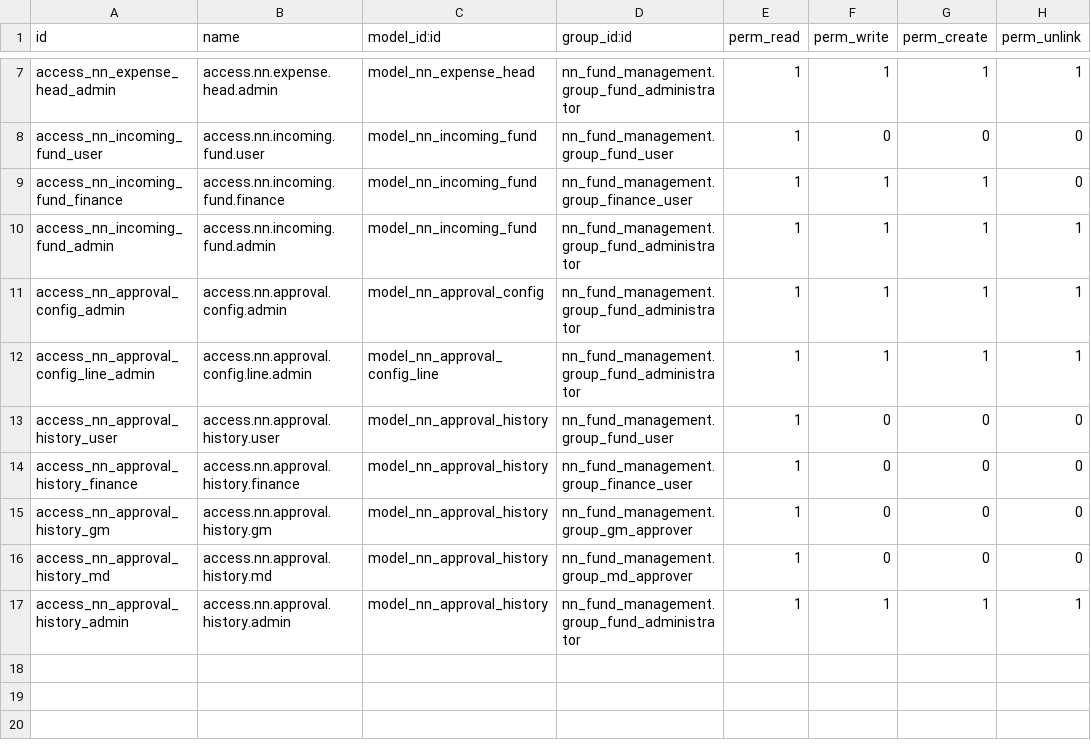
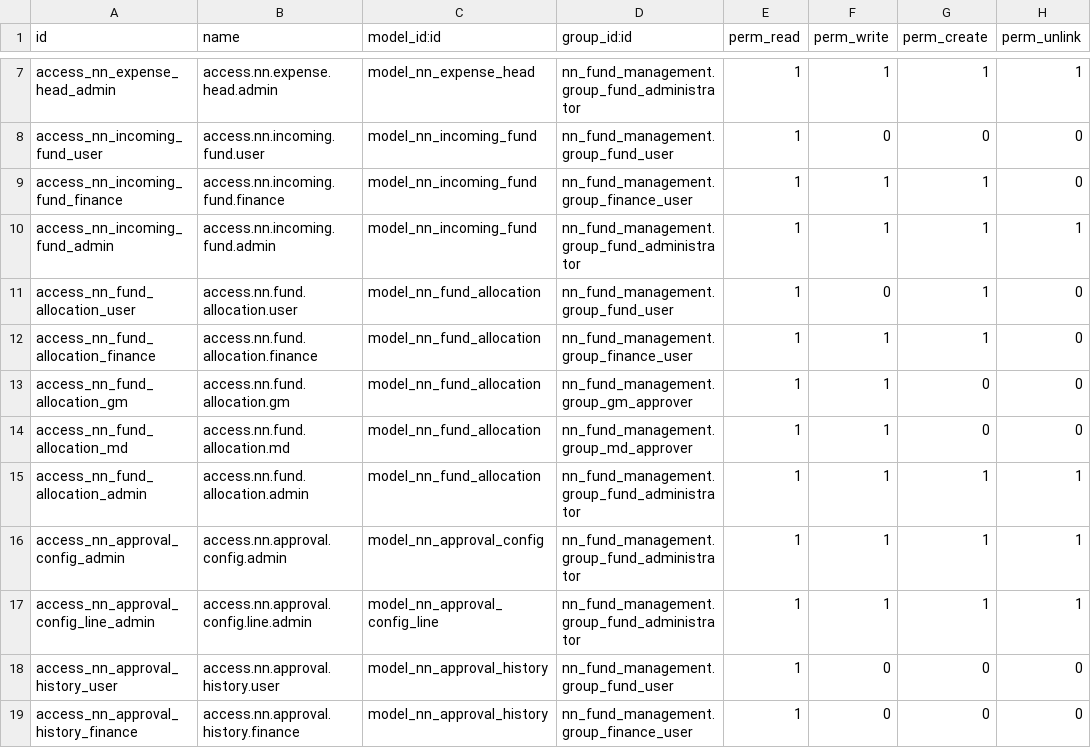
Before and after one commit to gclma0/Odoo-Custom-Module-Development, a CSV file: addons/nn_fund_management/security/ir.model.access.csv, drawn as a sheet; only a part is shown, gaps mark what is left out; the shorter side is filled out with more unchanged rows.

Commit message:
feat: implement core fund management module including allocation, tracking, and approval workflows

```diff
--- a/addons/nn_fund_management/security/ir.model.access.csv
+++ b/addons/nn_fund_management/security/ir.model.access.csv
@@ -10,2 +10,7 @@ access_nn_incoming_fund_finance,access.nn.incoming.fund.finance,model_nn_incomin
 access_nn_incoming_fund_admin,access.nn.incoming.fund.admin,model_nn_incoming_fund,nn_fund_management.group_fund_administrator,1,1,1,1
+access_nn_fund_allocation_user,access.nn.fund.allocation.user,model_nn_fund_allocation,nn_fund_management.group_fund_user,1,0,1,0
+access_nn_fund_allocation_finance,access.nn.fund.allocation.finance,model_nn_fund_allocation,nn_fund_management.group_finance_user,1,1,1,0
+access_nn_fund_allocation_gm,access.nn.fund.allocation.gm,model_nn_fund_allocation,nn_fund_management.group_gm_approver,1,1,0,0
+access_nn_fund_allocation_md,access.nn.fund.allocation.md,model_nn_fund_allocation,nn_fund_management.group_md_approver,1,1,0,0
+access_nn_fund_allocation_admin,access.nn.fund.allocation.admin,model_nn_fund_allocation,nn_fund_management.group_fund_administrator,1,1,1,1
 access_nn_approval_config_admin,access.nn.approval.config.admin,model_nn_approval_config,nn_fund_management.group_fund_administrator,1,1,1,1
```
Also changed, not shown: 10 other files.
